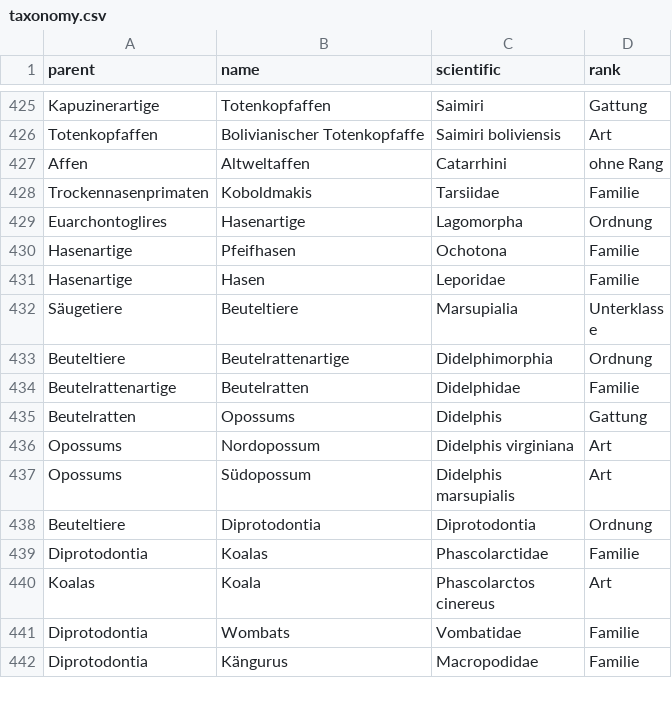
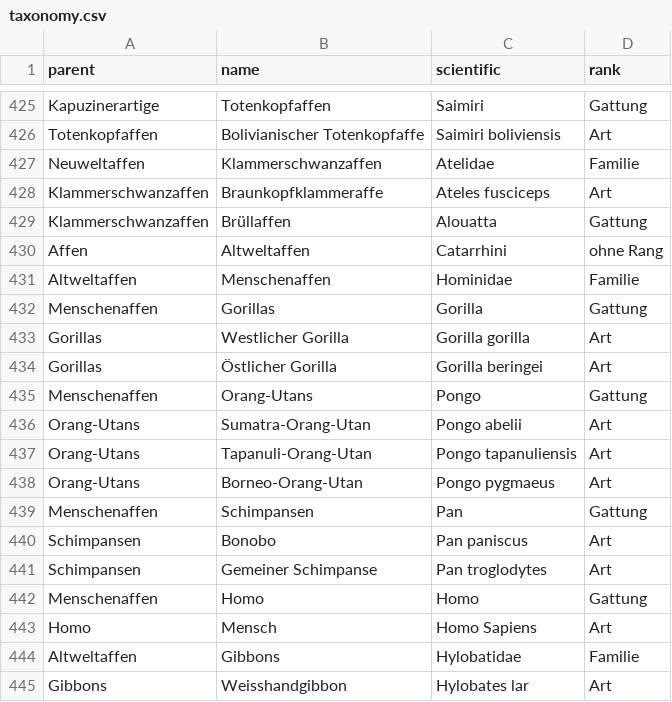
Before and after one commit to stibu81/taxonomyData, a CSV file: taxonomy.csv, drawn as a sheet; only a part is shown, gaps mark what is left out; the shorter side is filled out with more unchanged rows; the diff covers the shown part only; the diff names each change by its address in the sheet, - before the commit and + after, or states it on an @@ line.

Commit message:
finalise primates

```diff
--- a/taxonomy.csv
+++ b/taxonomy.csv
+row 427: Neuweltaffen | Klammerschwanzaffen | Atelidae | Familie
+row 428: Klammerschwanzaffen | Braunkopfklammeraffe | Ateles fusciceps | Art
+row 429: Klammerschwanzaffen | Brüllaffen | Alouatta | Gattung
+row 431: Altweltaffen | Menschenaffen | Hominidae | Familie
+row 432: Menschenaffen | Gorillas | Gorilla | Gattung
+row 433: Gorillas | Westlicher Gorilla | Gorilla gorilla | Art
+row 434: Gorillas | Östlicher Gorilla | Gorilla beringei | Art
+row 435: Menschenaffen | Orang-Utans | Pongo | Gattung
+row 436: Orang-Utans | Sumatra-Orang-Utan | Pongo abelii | Art
+row 437: Orang-Utans | Tapanuli-Orang-Utan | Pongo tapanuliensis | Art
+row 438: Orang-Utans | Borneo-Orang-Utan | Pongo pygmaeus | Art
+row 439: Menschenaffen | Schimpansen | Pan | Gattung
+row 440: Schimpansen | Bonobo | Pan paniscus | Art
+row 441: Schimpansen | Gemeiner Schimpanse | Pan troglodytes | Art
+row 442: Menschenaffen | Homo | Homo | Gattung
+row 443: Homo | Mensch | Homo Sapiens | Art
+row 444: Altweltaffen | Gibbons | Hylobatidae | Familie
+row 445: Gibbons | Weisshandgibbon | Hylobates lar | Art
```
Also changed, not shown: 10 added rows elsewhere in this file.
